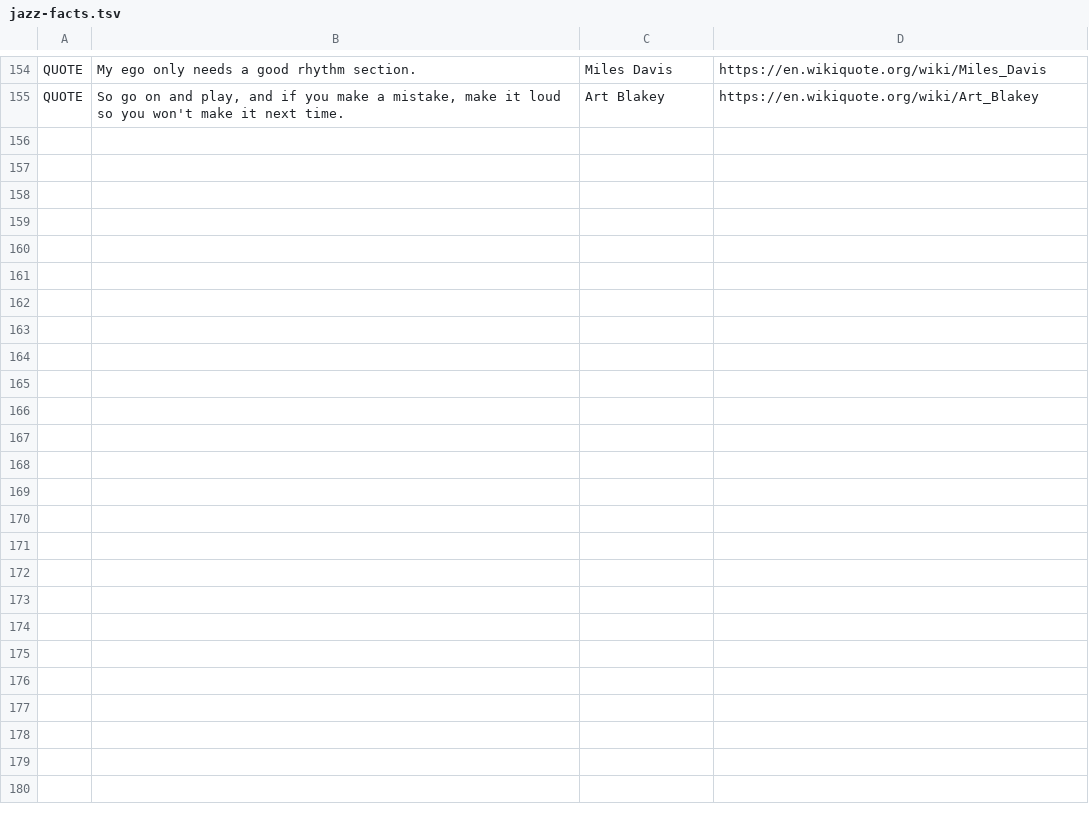
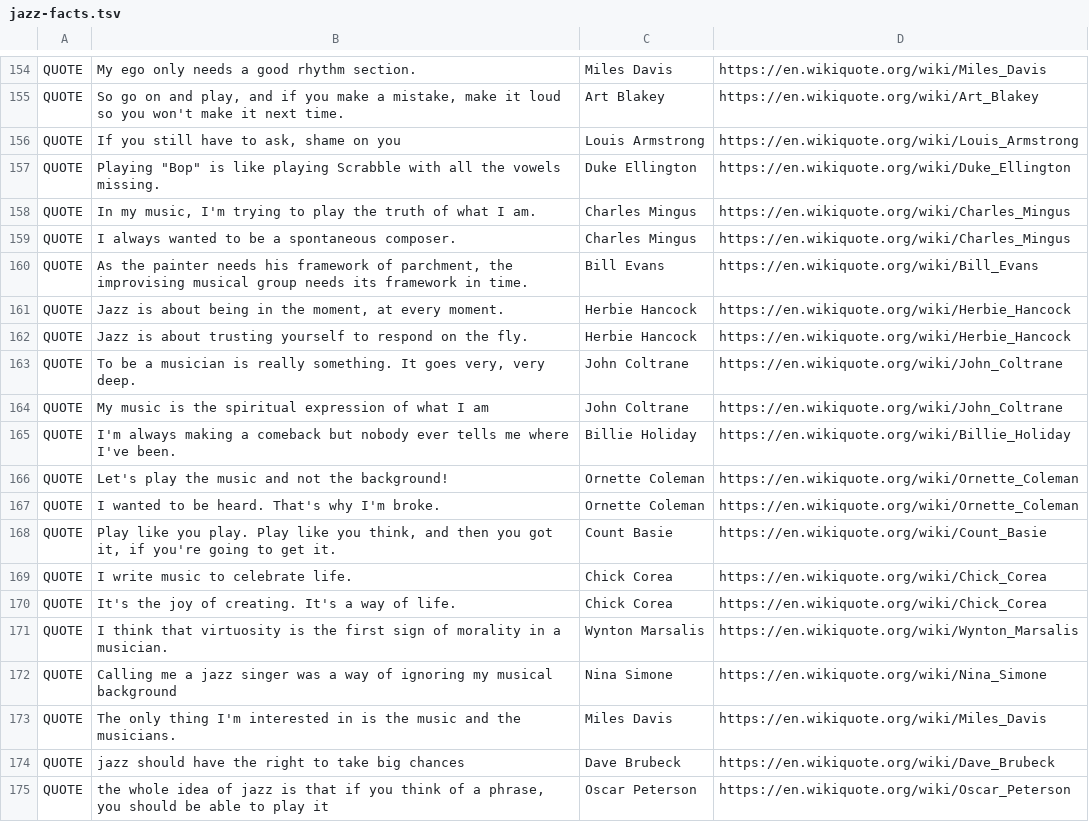
Before and after one commit to lavalava45/cardputer-pocket-jazz-radio, a TSV file: firmware/data/jazz-facts.tsv, drawn as a sheet; only a part is shown, gaps mark what is left out; the diff names each change by its address in the sheet, - before the commit and + after, or states it on an @@ line.

Commit message:
Publish v0.7z15 UX fixes and expanded Jazz Spark sources

```diff
--- a/firmware/data/jazz-facts.tsv
+++ b/firmware/data/jazz-facts.tsv
+row 156: QUOTE | If you still have to ask, shame on you | Louis Armstrong | https://en.wikiquote.org/wiki/Louis_Armstrong
+row 157: QUOTE | Playing "Bop" is like playing Scrabble with all the vowels missing. | Duke Ellington | https://en.wikiquote.org/wiki/Duke_Ellington
+row 158: QUOTE | In my music, I'm trying to play the truth of what I am. | Charles Mingus | https://en.wikiquote.org/wiki/Charles_Mingus
+row 159: QUOTE | I always wanted to be a spontaneous composer. | Charles Mingus | https://en.wikiquote.org/wiki/Charles_Mingus
+row 160: QUOTE | As the painter needs his framework of parchment, the improvising musical group needs its framework in time. | Bill Evans | https://en.wikiquote.org/wiki/Bill_Evans
+row 161: QUOTE | Jazz is about being in the moment, at every moment. | Herbie Hancock | https://en.wikiquote.org/wiki/Herbie_Hancock
+row 162: QUOTE | Jazz is about trusting yourself to respond on the fly. | Herbie Hancock | https://en.wikiquote.org/wiki/Herbie_Hancock
+row 163: QUOTE | To be a musician is really something. It goes very, very deep. | John Coltrane | https://en.wikiquote.org/wiki/John_Coltrane
+row 164: QUOTE | My music is the spiritual expression of what I am | John Coltrane | https://en.wikiquote.org/wiki/John_Coltrane
+row 165: QUOTE | I'm always making a comeback but nobody ever tells me where I've been. | Billie Holiday | https://en.wikiquote.org/wiki/Billie_Holiday
+row 166: QUOTE | Let's play the music and not the background! | Ornette Coleman | https://en.wikiquote.org/wiki/Ornette_Coleman
+row 167: QUOTE | I wanted to be heard. That's why I'm broke. | Ornette Coleman | https://en.wikiquote.org/wiki/Ornette_Coleman
+row 168: QUOTE | Play like you play. Play like you think, and then you got it, if you're going to get it. | Count Basie | https://en.wikiquote.org/wiki/Count_Basie
+row 169: QUOTE | I write music to celebrate life. | Chick Corea | https://en.wikiquote.org/wiki/Chick_Corea
+row 170: QUOTE | It's the joy of creating. It's a way of life. | Chick Corea | https://en.wikiquote.org/wiki/Chick_Corea
+row 171: QUOTE | I think that virtuosity is the first sign of morality in a musician. | Wynton Marsalis | https://en.wikiquote.org/wiki/Wynton_Marsalis
+row 172: QUOTE | Calling me a jazz singer was a way of ignoring my musical background | Nina Simone | https://en.wikiquote.org/wiki/Nina_Simone
+row 173: QUOTE | The only thing I'm interested in is the music and the musicians. | Miles Davis | https://en.wikiquote.org/wiki/Miles_Davis
+row 174: QUOTE | jazz should have the right to take big chances | Dave Brubeck | https://en.wikiquote.org/wiki/Dave_Brubeck
+row 175: QUOTE | the whole idea of jazz is that if you think of a phrase, you should be able to play it | Oscar Peterson | https://en.wikiquote.org/wiki/Oscar_Peterson
```
Also changed, not shown: 33 other files.
